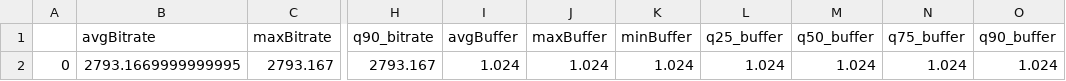
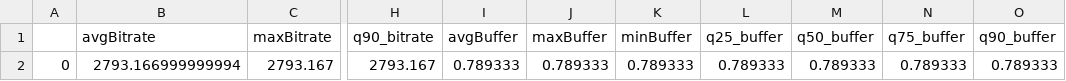
Before and after one commit to hopbless/Video-QoE, a CSV file: data/streams.csv, drawn as a sheet; only a part is shown, gaps mark what is left out; the diff names each change by its address in the sheet, - before the commit and + after, or states it on an @@ line.

```diff
--- a/data/streams.csv
+++ b/data/streams.csv
-B2 (avgBitrate): 2793.1669999999995
+B2 (avgBitrate): 2793.166999999994
-I2 (avgBuffer): 1.024
+I2 (avgBuffer): 0.789333
-J2 (maxBuffer): 1.024
+J2 (maxBuffer): 0.789333
-K2 (minBuffer): 1.024
+K2 (minBuffer): 0.789333
-L2 (q25_buffer): 1.024
+L2 (q25_buffer): 0.789333
-M2 (q50_buffer): 1.024
+M2 (q50_buffer): 0.789333
-N2 (q75_buffer): 1.024
+N2 (q75_buffer): 0.789333
-O2 (q90_buffer): 1.024
+O2 (q90_buffer): 0.789333
```
Also changed, not shown: data/training_data.csv, 35 other files.
